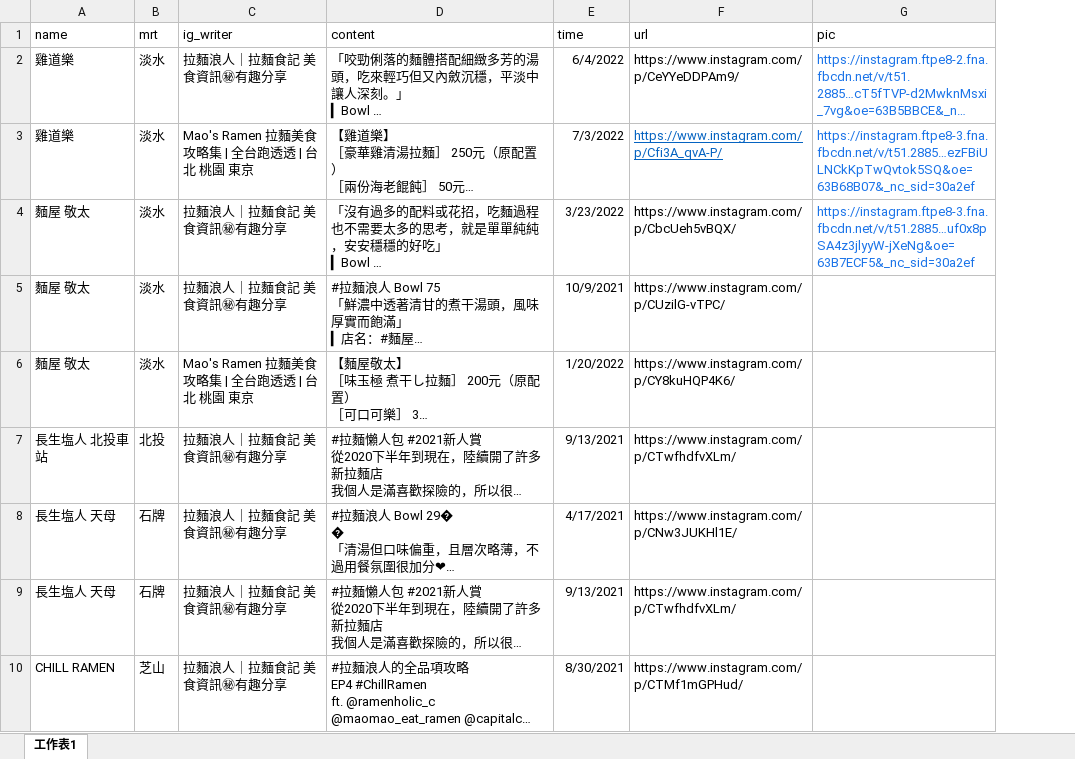
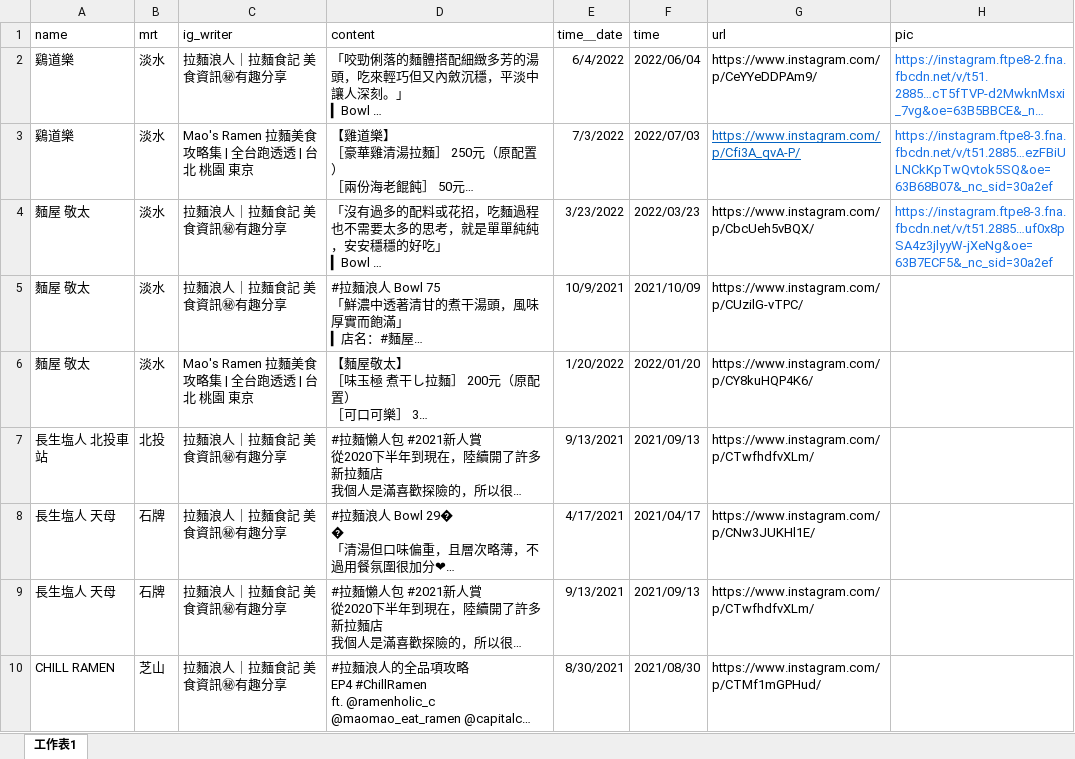
Before and after one commit to chiawen0104/findramen, an Excel workbook: data/ig_review.xlsx, sheet 工作表1, drawn as a sheet; only a part is shown; long unchanged cells end in …; values as stored, in another font and other column widths than the file's, no borders; the diff names each change by its address in the sheet, - before the commit and + after, or states it on an @@ line.

Commit message:
update data

```diff
--- a/data/ig_review.xlsx (sheet 工作表1)
+++ b/data/ig_review.xlsx (sheet 工作表1)
+column F (time), rows 2-10: 2022/06/04 | 2022/07/03 | 2022/03/23 | 2021/10/09 | 2022/01/20 | 2021/09/13 | 2021/04/17 | 2021/09/13 | 2021/08/30
-E1: time
+E1: time＿date
-A2:A3 (name): 雞道樂
+A2:A3 (name): 鷄道樂
```
Also changed, not shown: data/ramenRest.xlsx, 5 other files.
